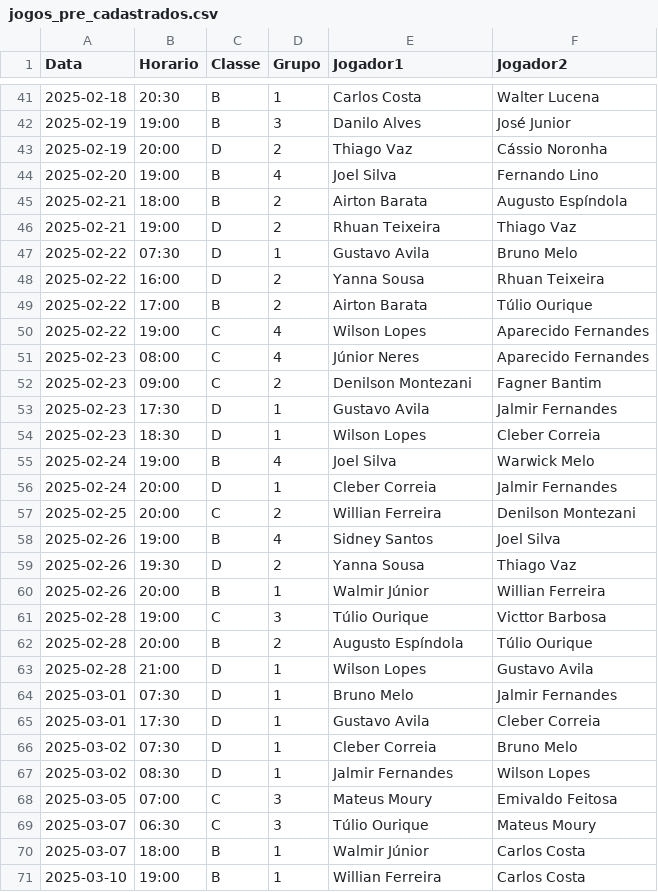
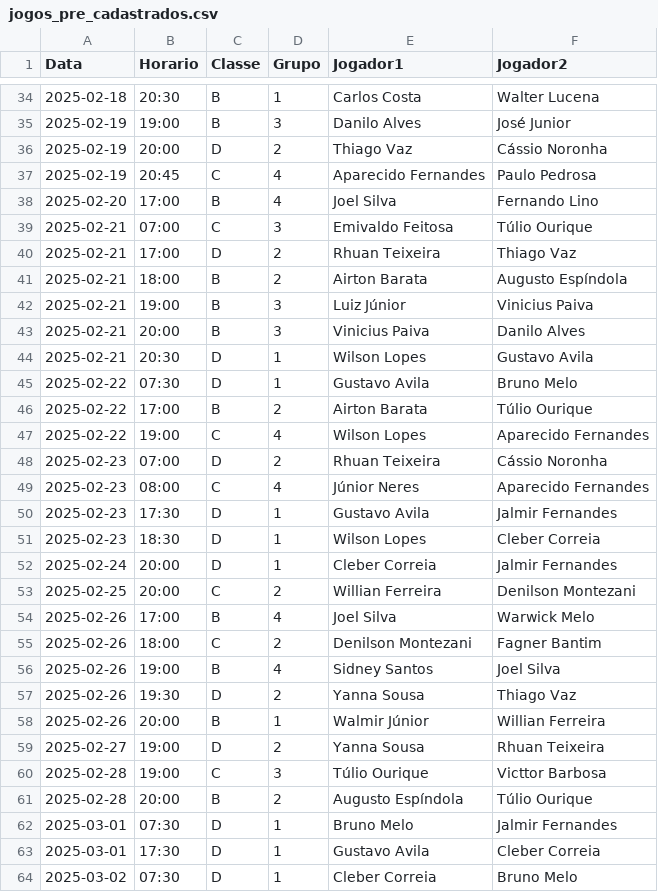
Before and after one commit to bragrasidney/tennis_streamlit, a CSV file: jogos_pre_cadastrados.csv, drawn as a sheet; only a part is shown, gaps mark what is left out; the shorter side is filled out with more unchanged rows; the diff covers the shown part only.

Commit message:
Update jogos_pre_cadastrados.csv

```diff
--- a/jogos_pre_cadastrados.csv
+++ b/jogos_pre_cadastrados.csv
@@ -43,16 +36,21 @@ Data,Horario,Classe,Grupo,Jogador1,Jogador2
 2025-02-19,20:00,D,2,Thiago Vaz,Cássio Noronha
-2025-02-20,19:00,B,4,Joel Silva,Fernando Lino
+2025-02-19,20:45,C,4,Aparecido Fernandes,Paulo Pedrosa
+2025-02-20,17:00,B,4,Joel Silva,Fernando Lino
+2025-02-21,07:00,C,3,Emivaldo Feitosa,Túlio Ourique
+2025-02-21,17:00,D,2,Rhuan Teixeira,Thiago Vaz
 2025-02-21,18:00,B,2,Airton Barata,Augusto Espíndola
-2025-02-21,19:00,D,2,Rhuan Teixeira,Thiago Vaz
+2025-02-21,19:00,B,3,Luiz Júnior,Vinicius Paiva
+2025-02-21,20:00,B,3,Vinicius Paiva,Danilo Alves
+2025-02-21,20:30,D,1,Wilson Lopes,Gustavo Avila
 2025-02-22,07:30,D,1,Gustavo Avila,Bruno Melo
-2025-02-22,16:00,D,2,Yanna Sousa,Rhuan Teixeira
 2025-02-22,17:00,B,2,Airton Barata,Túlio Ourique
 2025-02-22,19:00,C,4,Wilson Lopes,Aparecido Fernandes
+2025-02-23,07:00,D,2,Rhuan Teixeira,Cássio Noronha
 2025-02-23,08:00,C,4,Júnior Neres,Aparecido Fernandes
-2025-02-23,09:00,C,2,Denilson Montezani,Fagner Bantim
 2025-02-23,17:30,D,1,Gustavo Avila,Jalmir Fernandes
 2025-02-23,18:30,D,1,Wilson Lopes,Cleber Correia
-2025-02-24,19:00,B,4,Joel Silva,Warwick Melo
 2025-02-24,20:00,D,1,Cleber Correia,Jalmir Fernandes
 2025-02-25,20:00,C,2,Willian Ferreira,Denilson Montezani
+2025-02-26,17:00,B,4,Joel Silva,Warwick Melo
+2025-02-26,18:00,C,2,Denilson Montezani,Fagner Bantim
 2025-02-26,19:00,B,4,Sidney Santos,Joel Silva
@@ -60,5 +58,5 @@ Data,Horario,Classe,Grupo,Jogador1,Jogador2
 2025-02-26,20:00,B,1,Walmir Júnior,Willian Ferreira
+2025-02-27,19:00,D,2,Yanna Sousa,Rhuan Teixeira
 2025-02-28,19:00,C,3,Túlio Ourique,Victtor Barbosa
 2025-02-28,20:00,B,2,Augusto Espíndola,Túlio Ourique
-2025-02-28,21:00,D,1,Wilson Lopes,Gustavo Avila
 2025-03-01,07:30,D,1,Bruno Melo,Jalmir Fernandes
```
Also changed, not shown: 7 removed rows elsewhere in this file.
